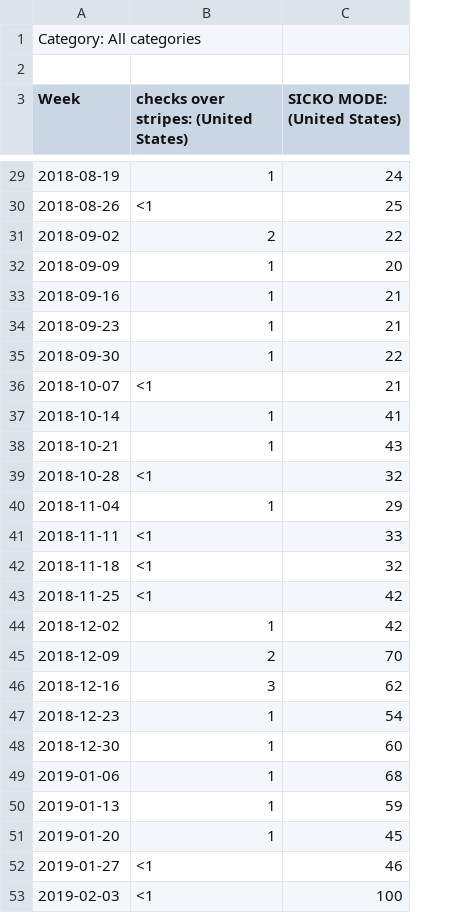
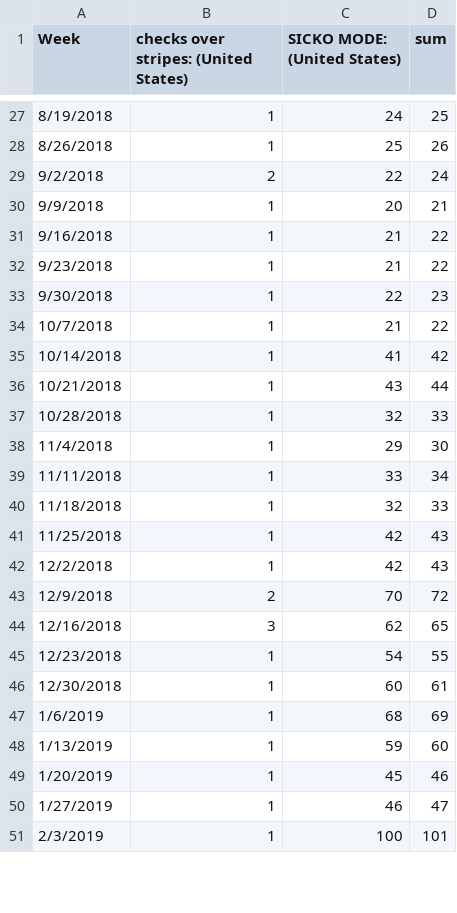
Before and after one commit to vmmadathil/StockX, a CSV file: sickomode.csv, drawn as a sheet; only a part is shown, gaps mark what is left out; removed rows and columns are numbered as before the commit, all else as after; the diff covers the shown part only; the diff names each change by its address in the sheet, - before the commit and + after, or states it on an @@ line.

```diff
--- a/sickomode.csv
+++ b/sickomode.csv
+column D (sum), rows 27-51: 25 | 26 | 24 | 21 | 22 | 22 | 23 | 22 | 42 | 44 | 33 | 30 | 34 | 33 | 43 | 43 | 72 | 65 | 55 | 61 | 69 | 60 | 46 | 47 | 101
-row 1: Category: All categories
-row 2: (empty)
-A27 (Week): 2018-08-19
+A27 (Week): 8/19/2018
-A28 (Week): 2018-08-26
+A28 (Week): 8/26/2018
-B28: <1
+B28: 1
-A29 (Week): 2018-09-02
+A29 (Week): 9/2/2018
-A30 (Week): 2018-09-09
+A30 (Week): 9/9/2018
-A31 (Week): 2018-09-16
+A31 (Week): 9/16/2018
-A32 (Week): 2018-09-23
+A32 (Week): 9/23/2018
-A33 (Week): 2018-09-30
+A33 (Week): 9/30/2018
-A34 (Week): 2018-10-07
+A34 (Week): 10/7/2018
-B34: <1
+B34: 1
-A35 (Week): 2018-10-14
+A35 (Week): 10/14/2018
-A36 (Week): 2018-10-21
+A36 (Week): 10/21/2018
-A37 (Week): 2018-10-28
+A37 (Week): 10/28/2018
-B37: <1
+B37: 1
-A38 (Week): 2018-11-04
+A38 (Week): 11/4/2018
-A39 (Week): 2018-11-11
+A39 (Week): 11/11/2018
-B39:B41: <1
+B39:B41: 1
-A40 (Week): 2018-11-18
+A40 (Week): 11/18/2018
-A41 (Week): 2018-11-25
+A41 (Week): 11/25/2018
-A42 (Week): 2018-12-02
+A42 (Week): 12/2/2018
-A43 (Week): 2018-12-09
+A43 (Week): 12/9/2018
-A44 (Week): 2018-12-16
+A44 (Week): 12/16/2018
-A45 (Week): 2018-12-23
+A45 (Week): 12/23/2018
-A46 (Week): 2018-12-30
+A46 (Week): 12/30/2018
-A47 (Week): 2019-01-06
+A47 (Week): 1/6/2019
-A48 (Week): 2019-01-13
+A48 (Week): 1/13/2019
-A49 (Week): 2019-01-20
+A49 (Week): 1/20/2019
-A50 (Week): 2019-01-27
+A50 (Week): 1/27/2019
-B50:B51: <1
+B50:B51: 1
-A51 (Week): 2019-02-03
+A51 (Week): 2/3/2019
```
Also changed, not shown: 27 edited cells elsewhere in this file, 5 other files.
